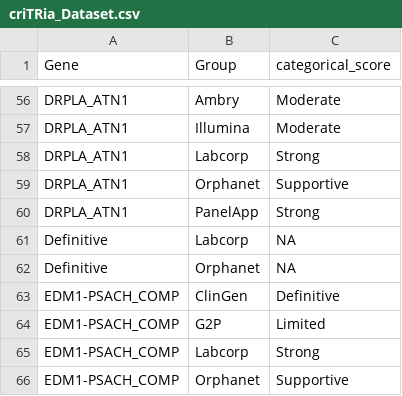
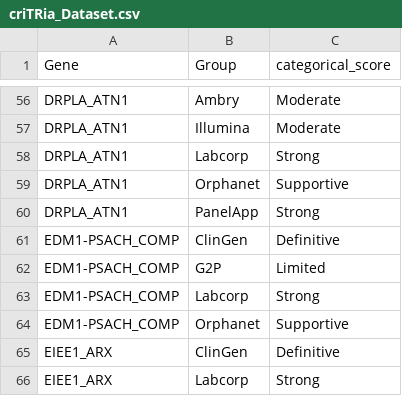
Before and after one commit to dashnowlab/criTRia, a CSV file: criTRia_Dataset.csv, drawn as a sheet; only a part is shown, gaps mark what is left out; the shorter side is filled out with more unchanged rows; the diff names each change by its address in the sheet, - before the commit and + after, or states it on an @@ line.

Commit message:
fix header getting into data and regenerate plots

```diff
--- a/criTRia_Dataset.csv
+++ b/criTRia_Dataset.csv
-row 61: Definitive | Labcorp | NA
-row 62: Definitive | Orphanet | NA
```
Also changed, not shown: 3 other files.
